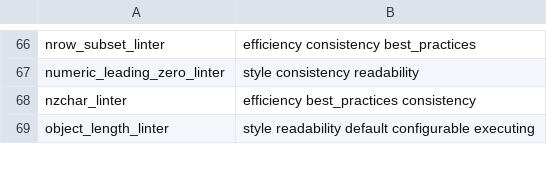
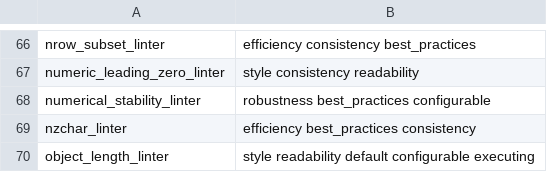
Before and after one commit to r-lib/lintr, a CSV file: inst/lintr/linters.csv, drawn as a sheet; only a part is shown, gaps mark what is left out.

Commit message:
Add numerical_stability_linter for stable function replacements

```diff
--- a/inst/lintr/linters.csv
+++ b/inst/lintr/linters.csv
@@ -67,2 +67,3 @@ nrow_subset_linter,efficiency consistency best_practices
 numeric_leading_zero_linter,style consistency readability
+numerical_stability_linter,robustness best_practices configurable
 nzchar_linter,efficiency best_practices consistency
```
Also changed, not shown: 10 other files.
